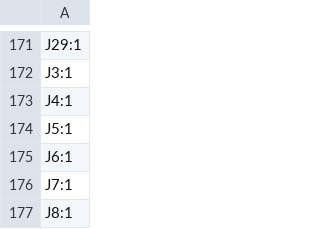
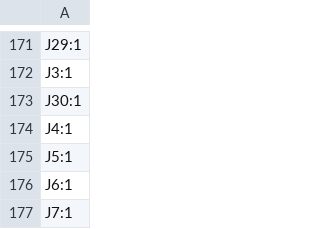
Before and after one commit to reiserlab/LED-Display_G6_Hardware_Arena, a CSV file: designs/arena_10_of_10_v1r1/production/designators.csv, drawn as a sheet; only a part is shown, gaps mark what is left out; the shorter side is filled out with more unchanged rows; the diff names each change by its address in the sheet, - before the commit and + after, or states it on an @@ line.

```diff
--- a/designs/arena_10_of_10_v1r1/production/designators.csv
+++ b/designs/arena_10_of_10_v1r1/production/designators.csv
+row 173: J30:1
```
Also changed, not shown: designs/arena_10_of_10_v1r1/production/bom.csv, designs/arena_10_of_10_v1r1/production/positions.csv, 4 other files.
